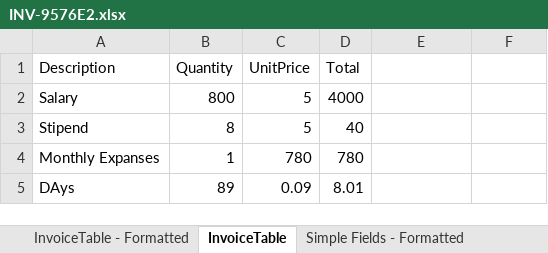
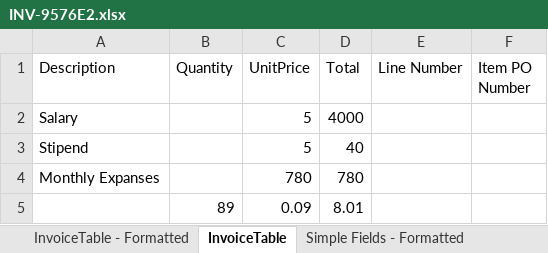
Before and after one commit to gkrishnasai16/Invoice-Processing, an Excel workbook: output/INV-9576E2.xlsx, sheet InvoiceTable, drawn as a sheet; values as stored, in another font and other column widths than the file's, no borders; the diff names each change by its address in the sheet, - before the commit and + after, or states it on an @@ line.

```diff
--- a/output/INV-9576E2.xlsx (sheet InvoiceTable)
+++ b/output/INV-9576E2.xlsx (sheet InvoiceTable)
-E1: (empty)
+E1: Line Number
-F1: (empty)
+F1: Item PO Number
-B2 (Quantity): 800
+B2 (Quantity): (empty)
-B3 (Quantity): 8
+B3 (Quantity): (empty)
-B4 (Quantity): 1
+B4 (Quantity): (empty)
-A5 (Description): DAys
+A5 (Description): (empty)
```
Also changed, not shown: sheet Simple Fields, sheet Simple Fields - Formatted, sheet InvoiceTable - Formatted, other sheet tabs, output/INV-9898EE1.xlsx, 22 other files.
